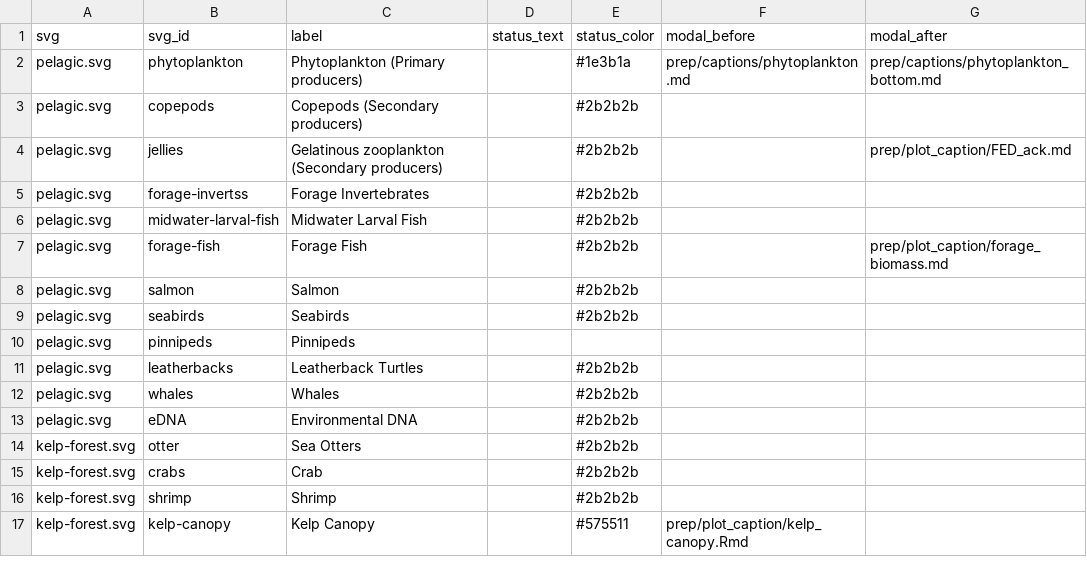
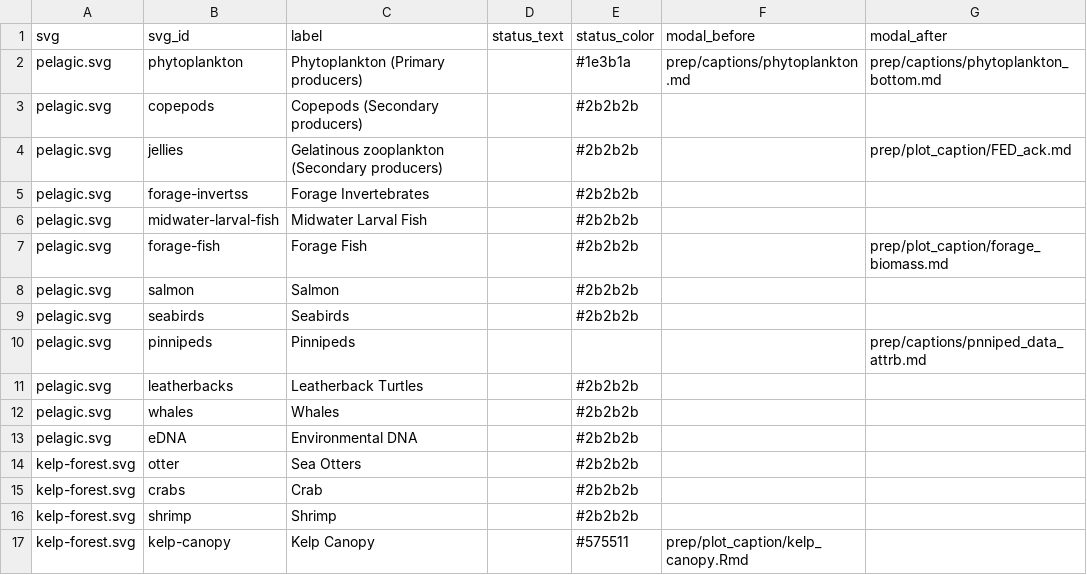
Before and after one commit to marinebon/info-mb, a CSV file: docs/svg_elements.csv, drawn as a sheet.

```diff
--- a/docs/svg_elements.csv
+++ b/docs/svg_elements.csv
@@ -9,3 +9,3 @@ pelagic.svg,salmon,Salmon,,#2b2b2b,,
 pelagic.svg,seabirds,Seabirds,,#2b2b2b,,
-pelagic.svg,pinnipeds,Pinnipeds,,,,
+pelagic.svg,pinnipeds,Pinnipeds,,,,prep/captions/pnniped_data_attrb.md
 pelagic.svg,leatherbacks,Leatherback Turtles,,#2b2b2b,,
```
Also changed, not shown: plot_indicators.csv, rmd/svg_elements.csv, 20 other files.
